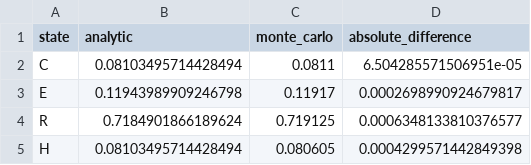
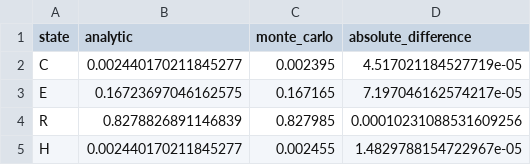
Before and after one commit to tollyboy88/bayesian-multistate-actuarial-workflows, a CSV file: outputs/tables/recursion_validation.csv, drawn as a sheet.

Commit message:
Implement posterior control methodology and validation

```diff
--- a/outputs/tables/recursion_validation.csv
+++ b/outputs/tables/recursion_validation.csv
@@ -1,5 +1,5 @@
 state,analytic,monte_carlo,absolute_difference
-C,0.08103495714428494,0.0811,6.504285571506951e-05
-E,0.11943989909246798,0.11917,0.0002698990924679817
-R,0.7184901866189624,0.719125,0.0006348133810376577
-H,0.08103495714428494,0.080605,0.0004299571442849398
+C,0.002440170211845277,0.002395,4.517021184527719e-05
+E,0.16723697046162575,0.167165,7.197046162574217e-05
+R,0.8278826891146839,0.827985,0.00010231088531609256
+H,0.002440170211845277,0.002455,1.4829788154722967e-05
```
Also changed, not shown: 29 other files.
